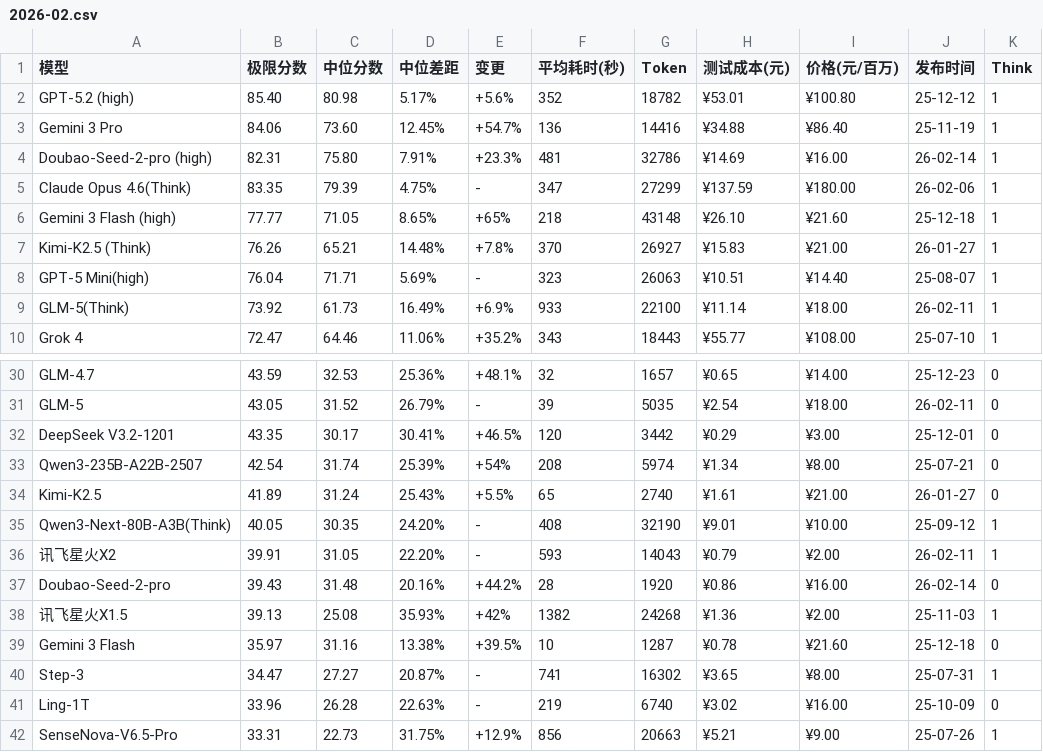
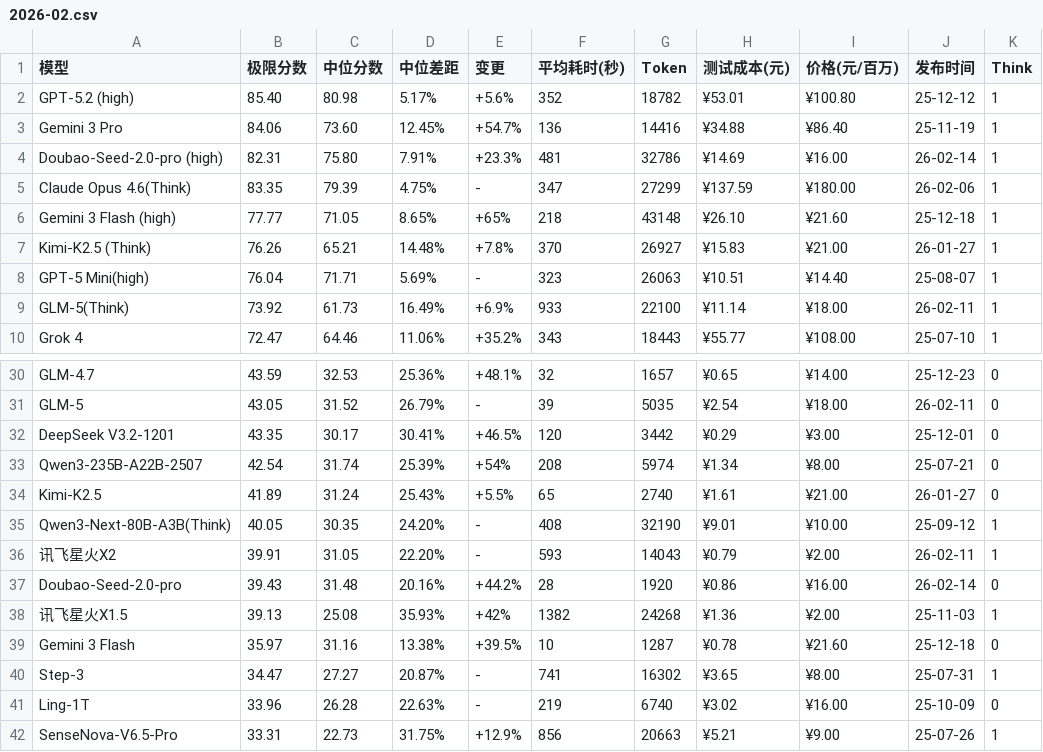
Before and after one commit to llm2014/llm_benchmark, a CSV file: docs/data/logic/2026-02.csv, drawn as a sheet; only a part is shown, gaps mark what is left out.

Commit message:
typo

```diff
--- a/docs/data/logic/2026-02.csv
+++ b/docs/data/logic/2026-02.csv
@@ -3,3 +3,3 @@
 "Gemini 3 Pro","84.06","73.60","12.45%","+54.7%","136","14416","¥34.88","¥86.40","25-11-19","1"
-"Doubao-Seed-2-pro (high)","82.31","75.80","7.91%","+23.3%","481","32786","¥14.69","¥16.00","26-02-14","1"
+"Doubao-Seed-2.0-pro (high)","82.31","75.80","7.91%","+23.3%","481","32786","¥14.69","¥16.00","26-02-14","1"
 "Claude Opus 4.6(Think)","83.35","79.39","4.75%","-","347","27299","¥137.59","¥180.00","26-02-06","1"
@@ -36,3 +36,3 @@
 "讯飞星火X2","39.91","31.05","22.20%","-","593","14043","¥0.79","¥2.00","26-02-11","1"
-"Doubao-Seed-2-pro","39.43","31.48","20.16%","+44.2%","28","1920","¥0.86","¥16.00","26-02-14","0"
+"Doubao-Seed-2.0-pro","39.43","31.48","20.16%","+44.2%","28","1920","¥0.86","¥16.00","26-02-14","0"
 "讯飞星火X1.5","39.13","25.08","35.93%","+42%","1382","24268","¥1.36","¥2.00","25-11-03","1"
```
